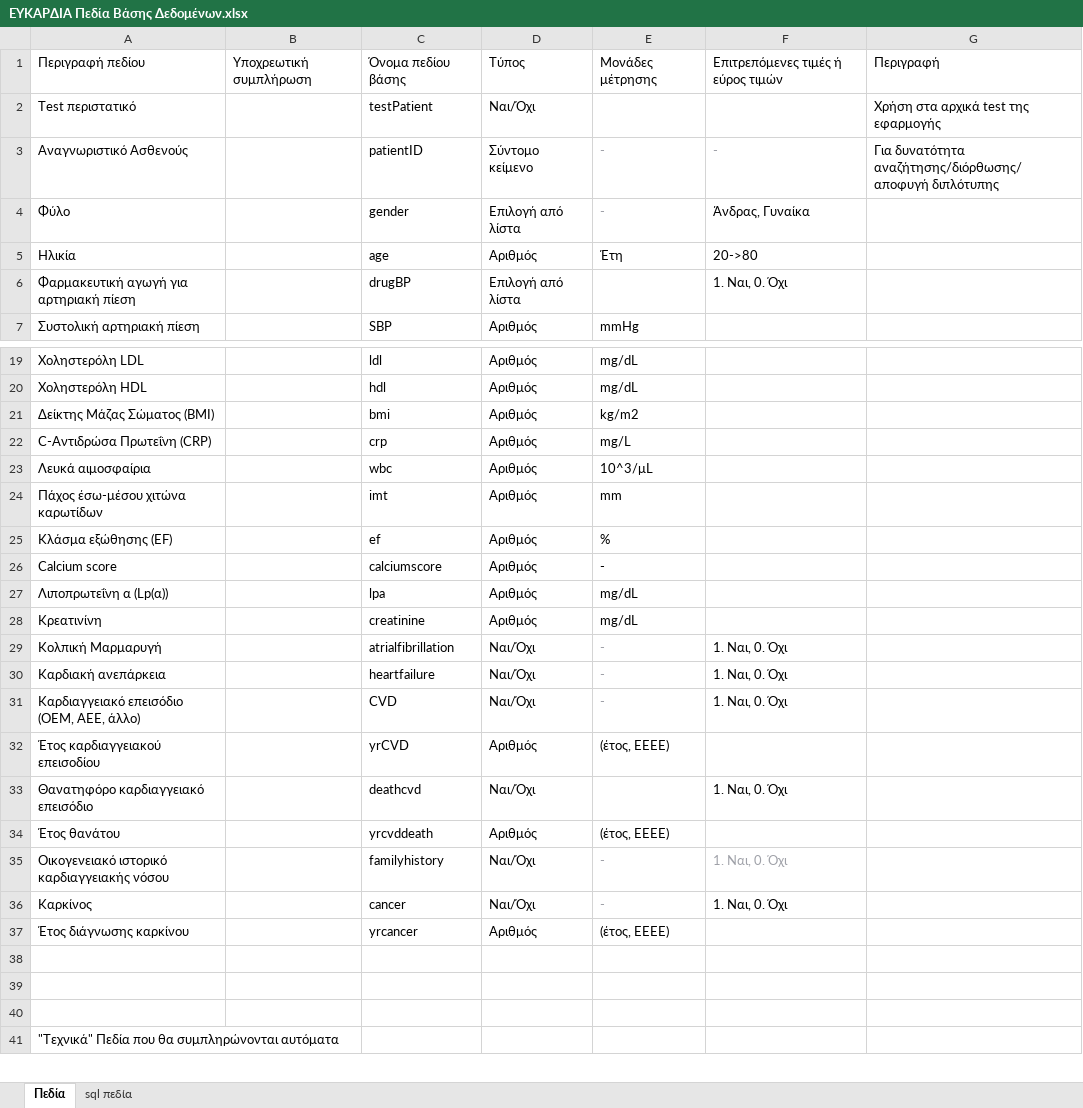
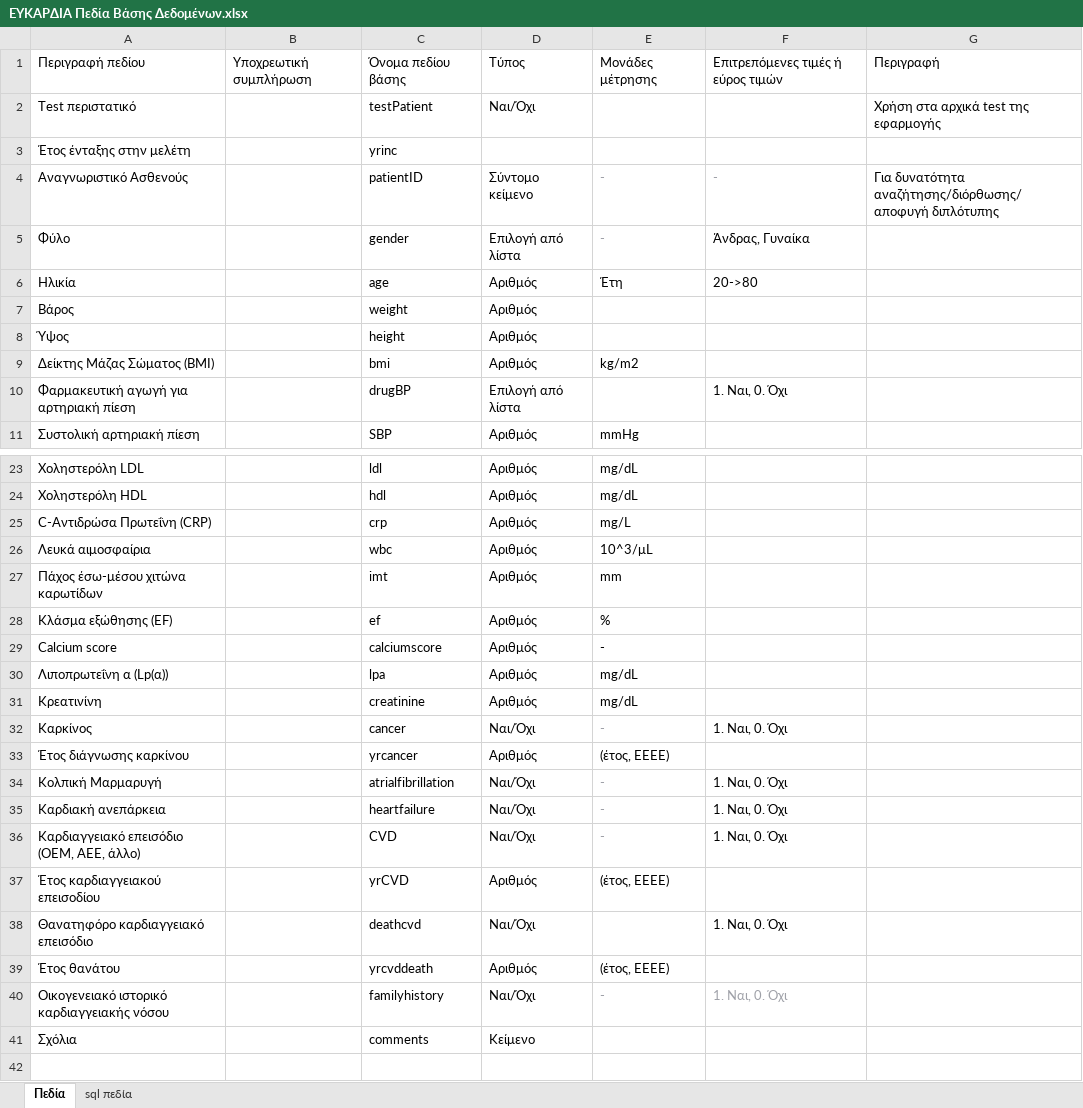
Before and after one commit to dvainanidispro/Eukardia, an Excel workbook: Docs/ΕΥΚΑΡΔΙΑ Πεδία Βάσης Δεδομένων.xlsx, sheet Πεδία, drawn as a sheet; only a part is shown, gaps mark what is left out; the shorter side is filled out with more unchanged rows; values as stored, in another font and other column widths than the file's, no borders; table styles not drawn; addresses are those after the commit; the diff names each change by its address in the sheet, - before the commit and + after, or states it on an @@ line.

```diff
--- a/Docs/ΕΥΚΑΡΔΙΑ Πεδία Βάσης Δεδομένων.xlsx (sheet Πεδία)
+++ b/Docs/ΕΥΚΑΡΔΙΑ Πεδία Βάσης Δεδομένων.xlsx (sheet Πεδία)
+row 3: Έτος ένταξης στην μελέτη |  | yrinc
+row 7: Βάρος |  | weight | Αριθμός
+row 8: Ύψος |  | height | Αριθμός
@@ row 21 moved to row 9: Δείκτης Μάζας Σώματος (BMI) @@
@@ row 36 moved to row 32: Καρκίνος @@
@@ row 37 moved to row 33: Έτος διάγνωσης καρκίνου @@
-row 41: (empty)
+row 41: Σχόλια |  | comments | Κείμενο
```
Also changed, not shown: sheet sql πεδία, 2 other files.
